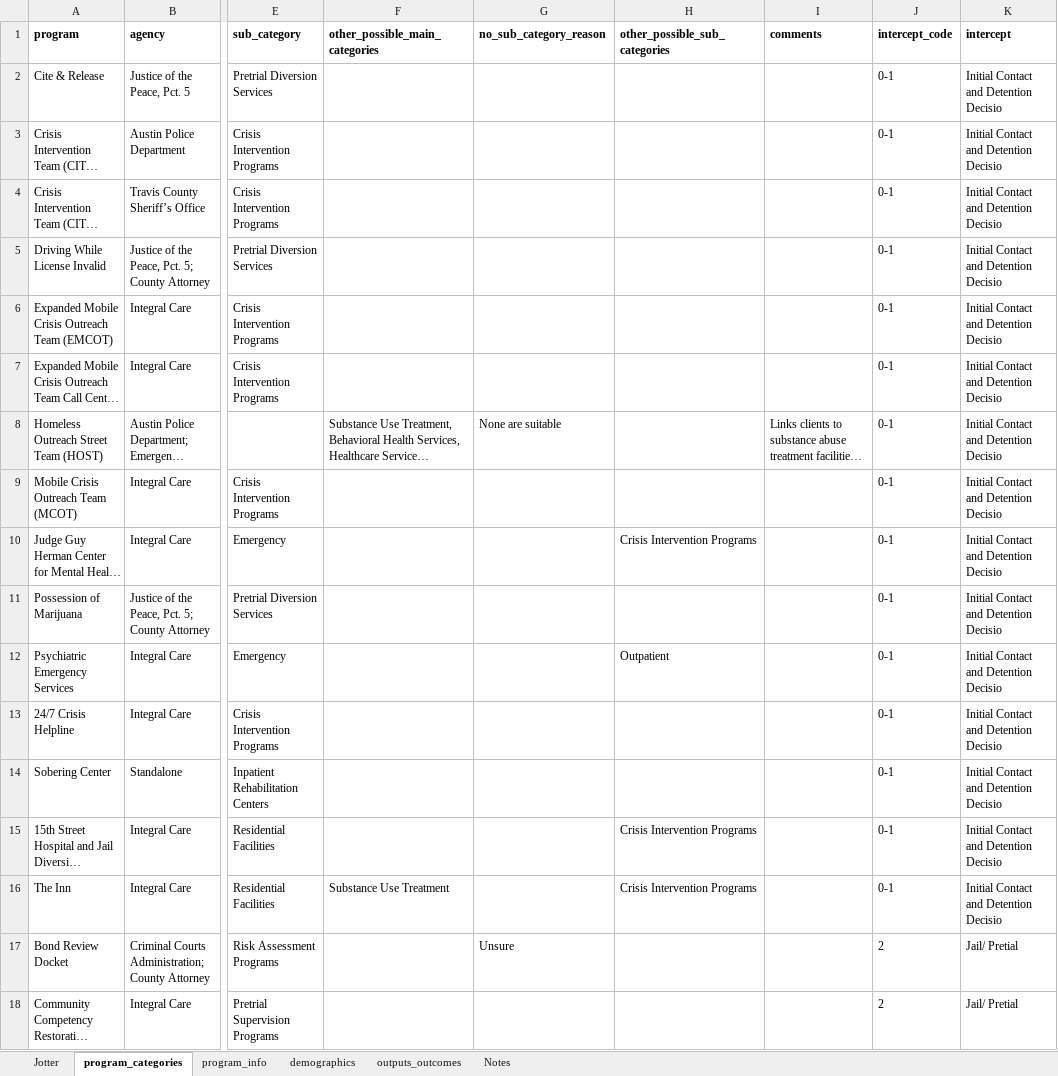
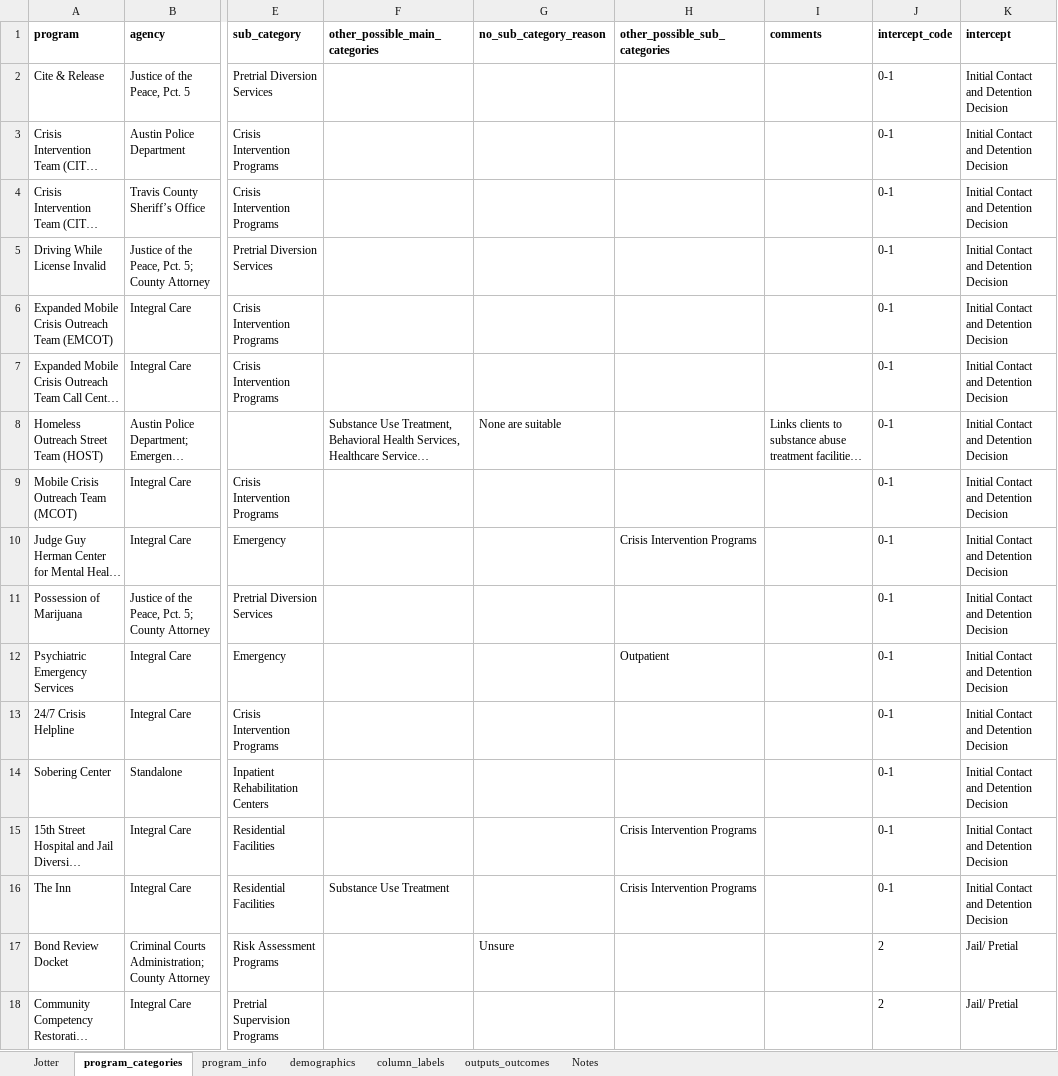
Before and after one commit to edambo/asset_map_dashboard, an Excel workbook: data/community_resources_map_data.xlsx, sheet program_categories, drawn as a sheet; only a part is shown, gaps mark what is left out; long unchanged cells end in …; values as stored, in another font and other column widths than the file's, no borders; the diff names each change by its address in the sheet, - before the commit and + after, or states it on an @@ line.

```diff
--- a/data/community_resources_map_data.xlsx (sheet program_categories)
+++ b/data/community_resources_map_data.xlsx (sheet program_categories)
+sheet tab: column_labels
-K2:K16 (intercept): Initial Contact and Detention Decisio
+K2:K16 (intercept): Initial Contact and Detention Decision
```
Also changed, not shown: sheet outputs_outcomes, sheet demographics, 29 other files.
